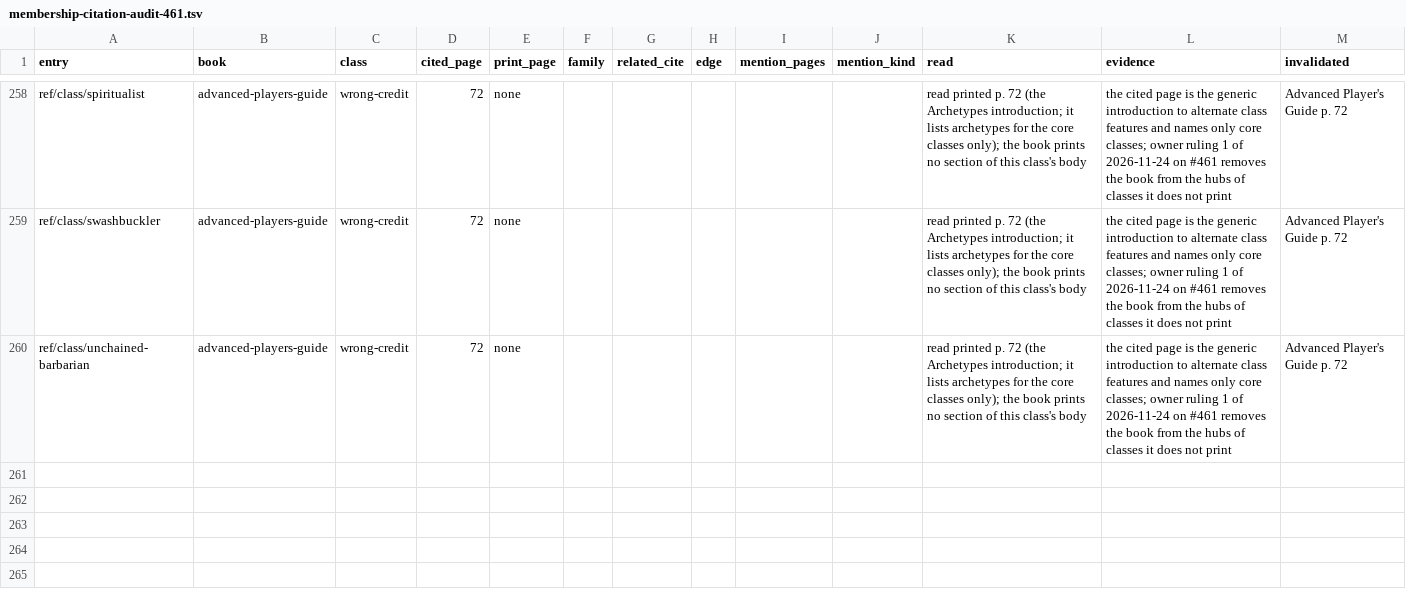
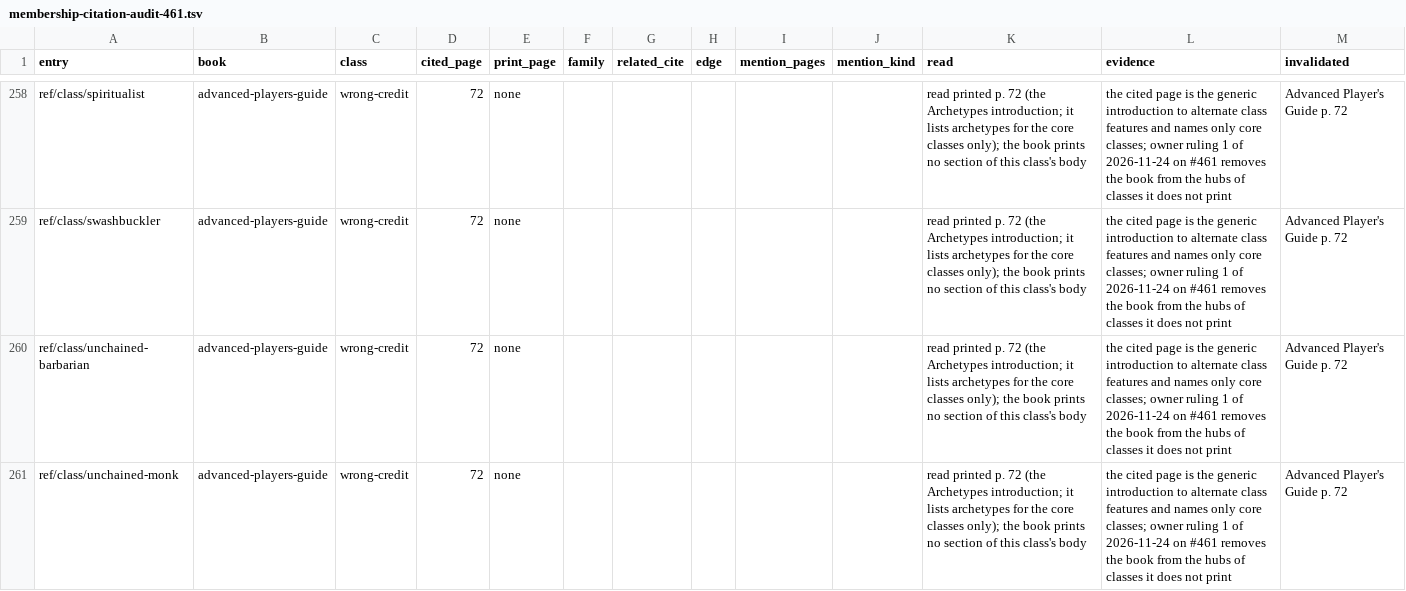
Before and after one commit to phynics/cast-iron-data, a TSV file: scripts/membership-citation-audit-461.tsv, drawn as a sheet; only a part is shown, gaps mark what is left out; the diff names each change by its address in the sheet, - before the commit and + after, or states it on an @@ line.

```diff
--- a/scripts/membership-citation-audit-461.tsv
+++ b/scripts/membership-citation-audit-461.tsv
+row 261: ref/class/unchained-monk | advanced-players-guide | wrong-credit | 72 | none |  |  |  |  |  | read printed p. 72 (the Archetypes introduction; it lists archetypes for the core classes only); the book prints no section of this class's body | the cited page is the generic introduction to alternate class features and names only core classes; owner ruling 1 of 2026-11-24 on #461 removes the book from the hubs of classes it does not print | Advanced Player's Guide p. 72
```
Also changed, not shown: scripts/membership-queue-461.tsv, 1 other file.
